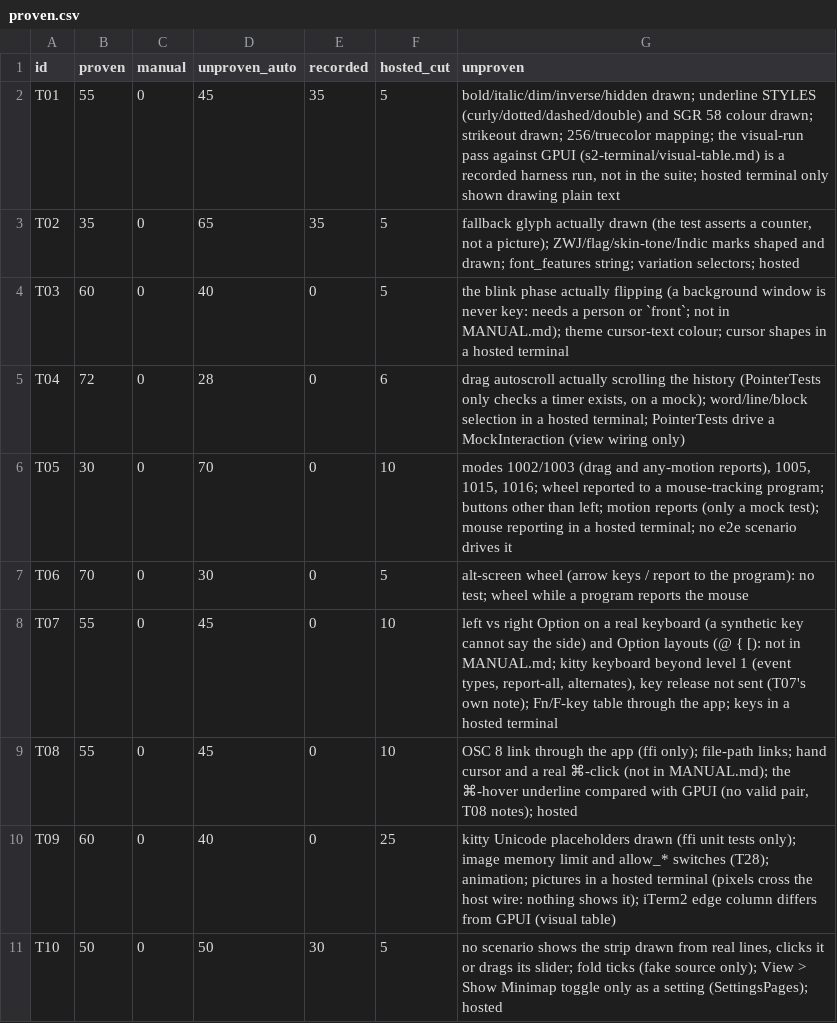
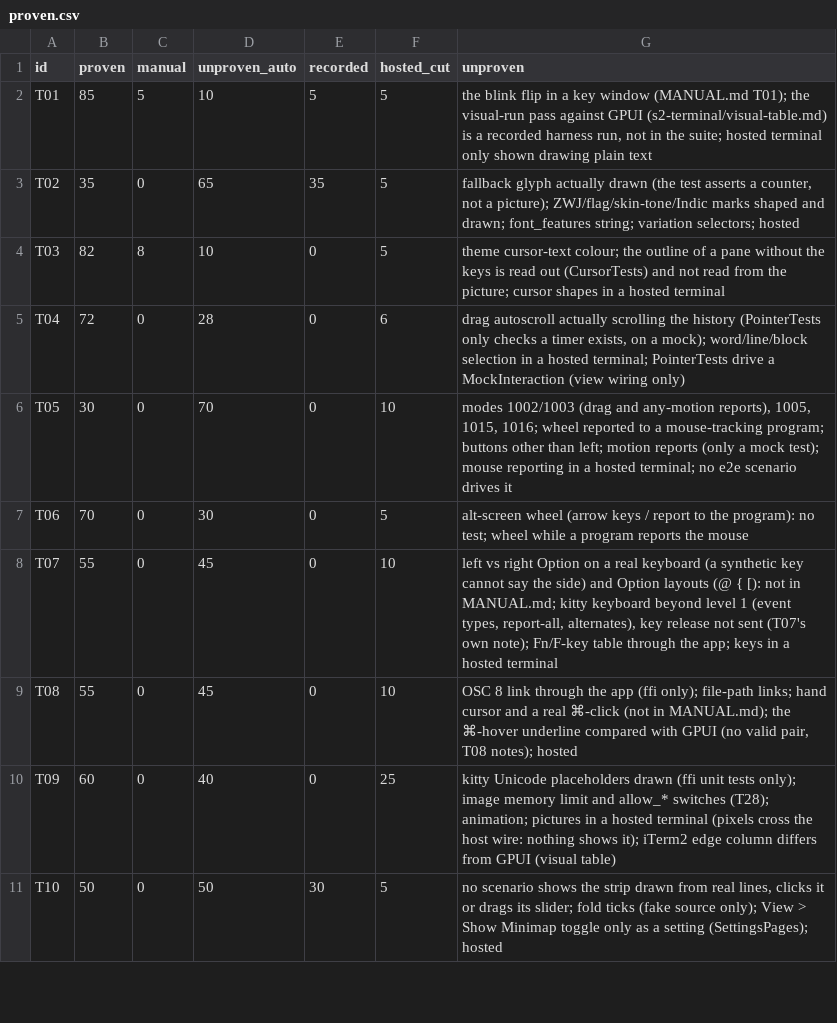
Before and after one commit to wormhole-terminal/wormhole, a CSV file: macos/parity/proven.csv, drawn as a sheet; only a part is shown.

```diff
--- a/macos/parity/proven.csv
+++ b/macos/parity/proven.csv
@@ -1,5 +1,5 @@
 id,proven,manual,unproven_auto,recorded,hosted_cut,unproven
-T01,55,0,45,35,5,"bold/italic/dim/inverse/hidden drawn; underline STYLES (curly/dotted/dashed/double) and SGR 58 colour drawn; strikeout drawn; 256/truecolor mapping; the visual-run pass against GPUI (s2-terminal/visual-table.md) is a recorded harness run, not in the suite; hosted terminal only shown drawing plain text"
+T01,85,5,10,5,5,"the blink flip in a key window (MANUAL.md T01); the visual-run pass against GPUI (s2-terminal/visual-table.md) is a recorded harness run, not in the suite; hosted terminal only shown drawing plain text"
 T02,35,0,65,35,5,"fallback glyph actually drawn (the test asserts a counter, not a picture); ZWJ/flag/skin-tone/Indic marks shaped and drawn; font_features string; variation selectors; hosted"
-T03,60,0,40,0,5,the blink phase actually flipping (a background window is never key: needs a person or `front`; not in MANUAL.md); theme cursor-text colour; cursor shapes in a hosted terminal
+T03,82,8,10,0,5,"theme cursor-text colour; the outline of a pane without the keys is read out (CursorTests) and not read from the picture; cursor shapes in a hosted terminal"
 T04,72,0,28,0,6,"drag autoscroll actually scrolling the history (PointerTests only checks a timer exists, on a mock); word/line/block selection in a hosted terminal; PointerTests drive a MockInteraction (view wiring only)"
```
Also changed, not shown: macos/parity/features.csv, 2 other files.
